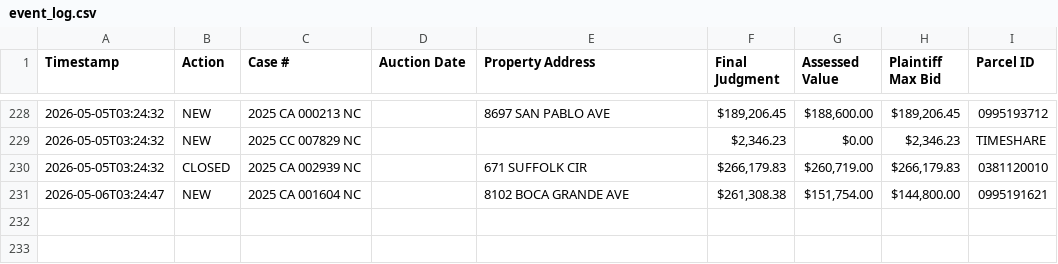
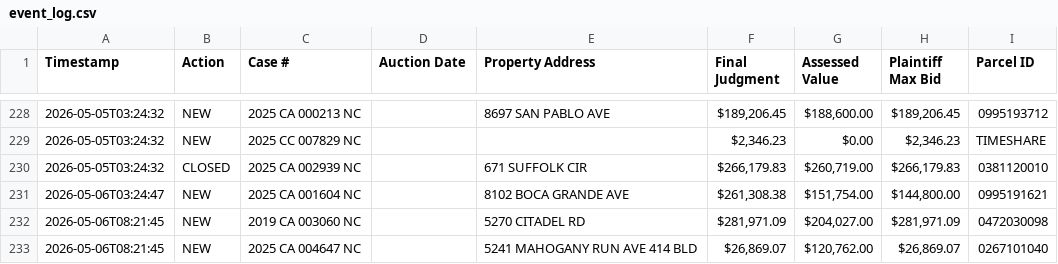
Before and after one commit to figlesias7/realforeclose-sarasota, a CSV file: data/event_log.csv, drawn as a sheet; only a part is shown, gaps mark what is left out; the diff names each change by its address in the sheet, - before the commit and + after, or states it on an @@ line.

```diff
--- a/data/event_log.csv
+++ b/data/event_log.csv
+row 232: 2026-05-06T08:21:45 | NEW | 2019 CA 003060 NC |  | 5270 CITADEL RD | $281,971.09 | $204,027.00 | $281,971.09 | 0472030098
+row 233: 2026-05-06T08:21:45 | NEW | 2025 CA 004647 NC |  | 5241 MAHOGANY RUN AVE 414 BLD | $26,869.07 | $120,762.00 | $26,869.07 | 0267101040
```
Also changed, not shown: data/2026-05-06.csv, 2 other files.
